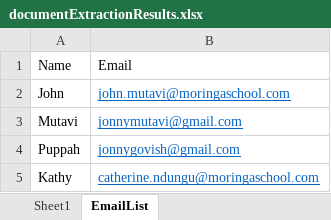
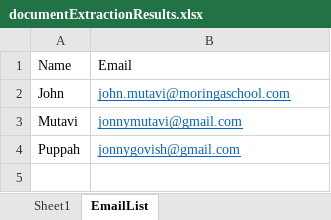
Before and after one commit to jonnygovish/Product-automation, an Excel workbook: documentExtractionResults.xlsx, sheet EmailList, drawn as a sheet; values as stored, in another font and other column widths than the file's, no borders; the diff names each change by its address in the sheet, - before the commit and + after, or states it on an @@ line.

```diff
--- a/documentExtractionResults.xlsx (sheet EmailList)
+++ b/documentExtractionResults.xlsx (sheet EmailList)
-row 5: Kathy | catherine.ndungu@moringaschool.com
```
Also changed, not shown: 4 other files.
